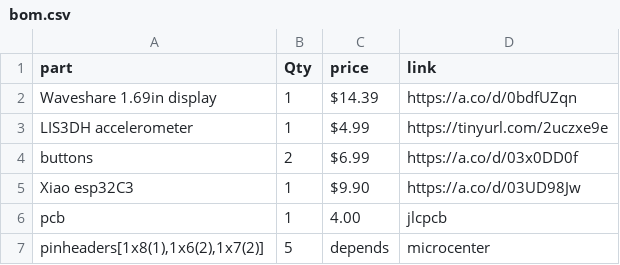
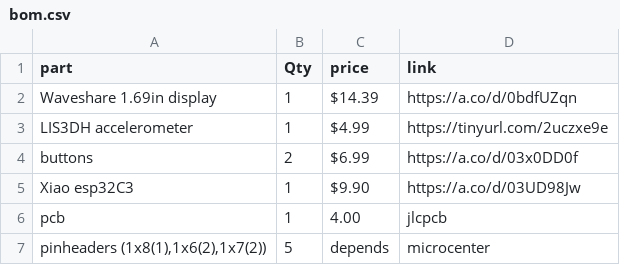
Before and after one commit to eeee-e3eeeeeee/Deathnote-Study-Buddy-, a CSV file: bom.csv, drawn as a sheet.

Commit message:
Fix formatting of pinheaders entry in bom.csv

```diff
--- a/bom.csv
+++ b/bom.csv
@@ -6,2 +6,2 @@
 "pcb","1","4.00","jlcpcb",
-"pinheaders[1x8(1),1x6(2),1x7(2)]","5","depends","microcenter",
+"pinheaders (1x8(1),1x6(2),1x7(2))","5","depends","microcenter",
```
